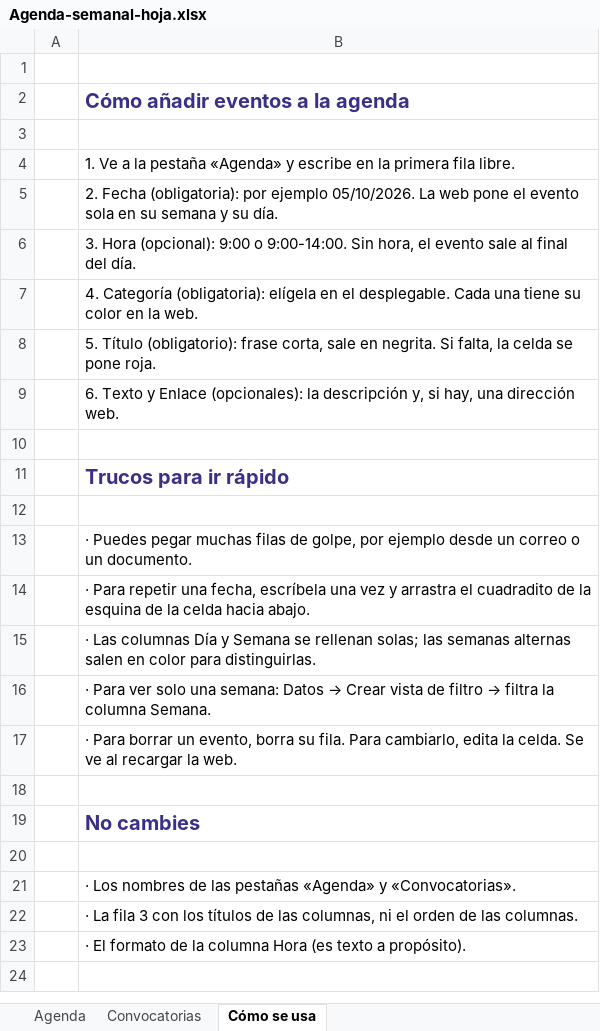
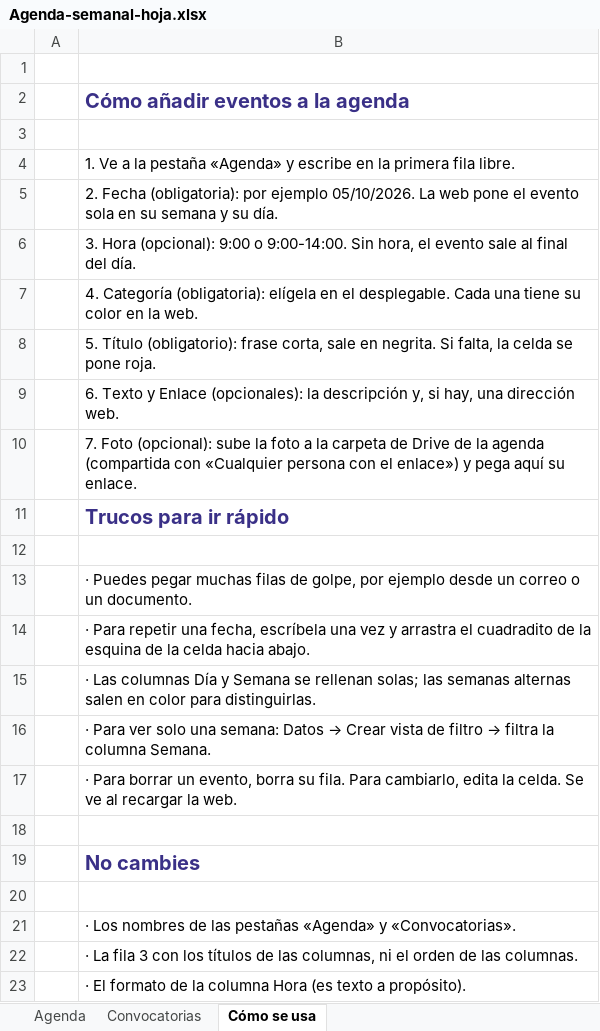
Before and after one commit to samuKftv/Agenda-semanal, an Excel workbook: plantilla/Agenda-semanal-hoja.xlsx, sheet Cómo se usa, drawn as a sheet; values as stored, in another font and other column widths than the file's, no borders; the diff names each change by its address in the sheet, - before the commit and + after, or states it on an @@ line.

```diff
--- a/plantilla/Agenda-semanal-hoja.xlsx (sheet Cómo se usa)
+++ b/plantilla/Agenda-semanal-hoja.xlsx (sheet Cómo se usa)
-B10: (empty)
+B10: 7. Foto (opcional): sube la foto a la carpeta de Drive de la agenda (compartida con «Cualquier persona con el enlace») y pega aquí su enlace.
```
Also changed, not shown: sheet Agenda, 4 other files.
